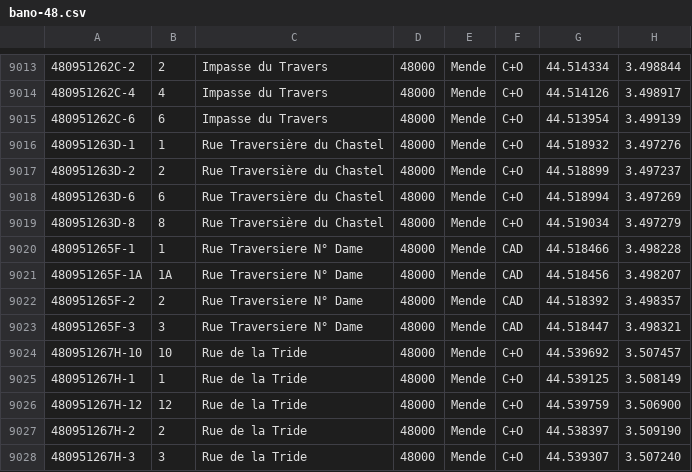
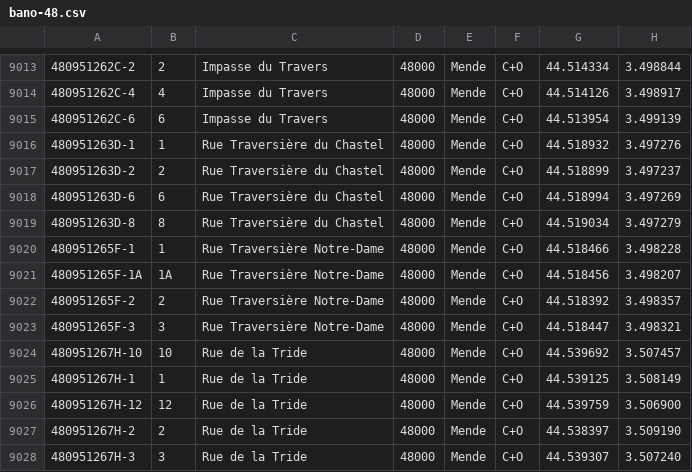
Before and after one commit to osm-fr/bano-data, a CSV file: bano-48.csv, drawn as a sheet; only a part is shown, gaps mark what is left out; the diff covers the shown part only.

```diff
--- a/bano-48.csv
+++ b/bano-48.csv
@@ -9019,6 +9019,6 @@
 480951263D-8,8,Rue Traversière du Chastel,48000,Mende,C+O,44.519034,3.497279
-480951265F-1,1,Rue Traversiere N° Dame,48000,Mende,CAD,44.518466,3.498228
-480951265F-1A,1A,Rue Traversiere N° Dame,48000,Mende,CAD,44.518456,3.498207
-480951265F-2,2,Rue Traversiere N° Dame,48000,Mende,CAD,44.518392,3.498357
-480951265F-3,3,Rue Traversiere N° Dame,48000,Mende,CAD,44.518447,3.498321
+480951265F-1,1,Rue Traversière Notre-Dame,48000,Mende,C+O,44.518466,3.498228
+480951265F-1A,1A,Rue Traversière Notre-Dame,48000,Mende,C+O,44.518456,3.498207
+480951265F-2,2,Rue Traversière Notre-Dame,48000,Mende,C+O,44.518392,3.498357
+480951265F-3,3,Rue Traversière Notre-Dame,48000,Mende,C+O,44.518447,3.498321
 480951267H-10,10,Rue de la Tride,48000,Mende,C+O,44.539692,3.507457
```
Also changed, not shown: 44 edited cells elsewhere in this file, bano-05.csv, bano-2B.csv, 17 other files.
